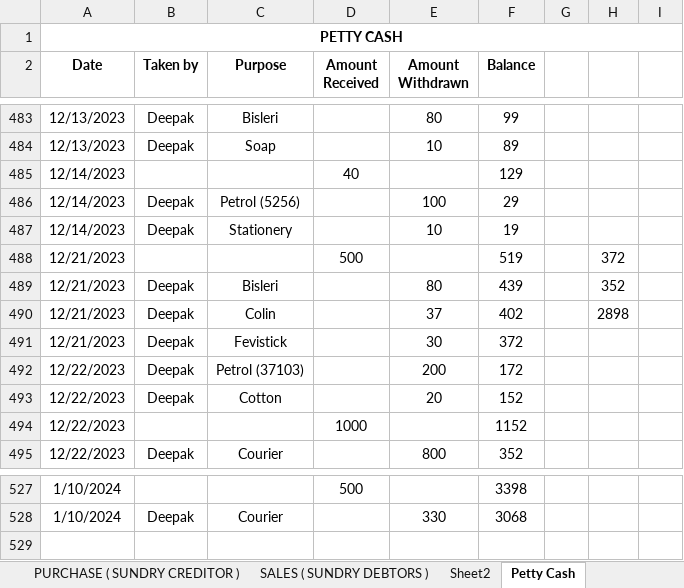
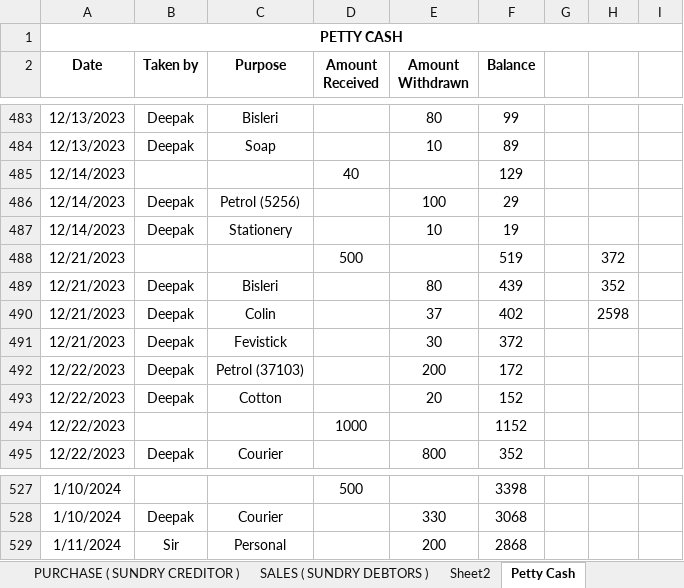
Before and after one commit to JPTechatronics/J-P-Techatronics-2023-2024, an Excel workbook: Stock.xlsx, sheet Petty Cash, drawn as a sheet; only a part is shown, gaps mark what is left out; values as stored, in another font and other column widths than the file's, no borders; the diff names each change by its address in the sheet, - before the commit and + after, or states it on an @@ line.

```diff
--- a/Stock.xlsx (sheet Petty Cash)
+++ b/Stock.xlsx (sheet Petty Cash)
-H490: 2898
+H490: 2598
+row 529: 1/11/2024 | Sir | Personal |  | 200 | 2868
```
Also changed, not shown: Attendance.xlsx, Outstandings.xlsx, 1 other file.
